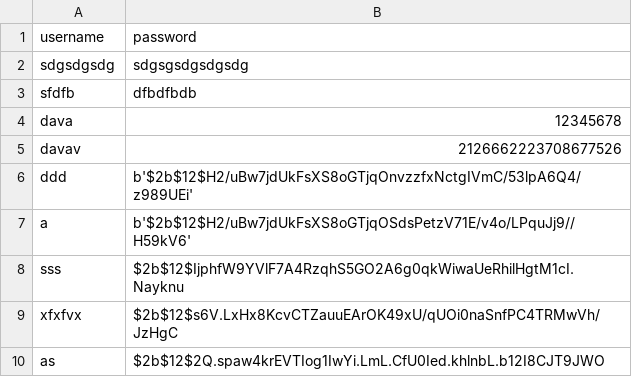
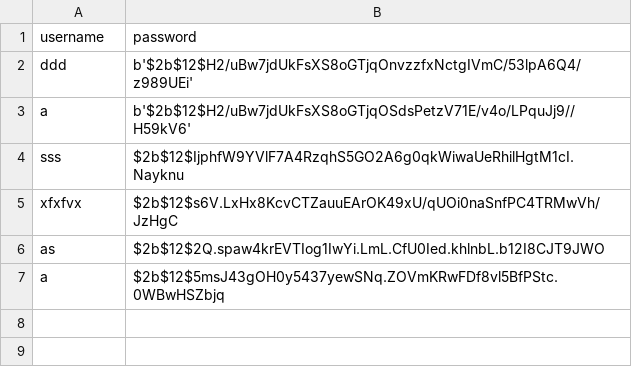
Before and after one commit to F0reVxR/fapi, a CSV file: user_data.csv, drawn as a sheet; removed rows and columns are numbered as before the commit, all else as after; the diff names each change by its address in the sheet, - before the commit and + after, or states it on an @@ line.

```diff
--- a/user_data.csv
+++ b/user_data.csv
-row 2: sdgsdgsdg | sdgsgsdgsdgsdg
-row 3: sfdfb | dfbdfbdb
-row 4: dava | 12345678
-row 5: davav | 2126662223708677526
+row 7: a | $2b$12$5msJ43gOH0y5437yewSNq.ZOVmKRwFDf8vl5BfPStc.0WBwHSZbjq
```
Also changed, not shown: 5 other files.
